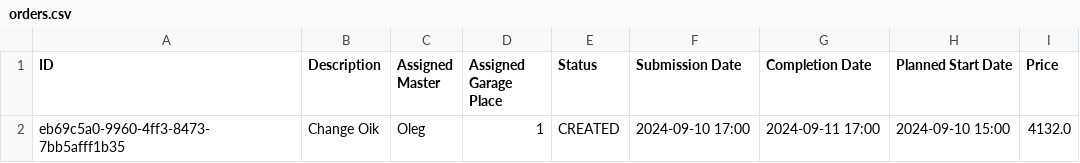
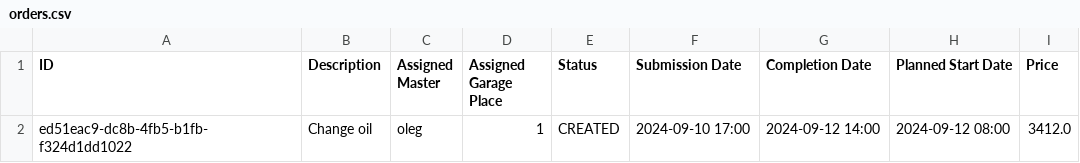
Before and after one commit to Mad-Irishman/SC, a CSV file: task-11/Code/src/main/java/autoservice/resources/exportFiles/orders.csv, drawn as a sheet.

```diff
--- a/task-11/Code/src/main/java/autoservice/resources/exportFiles/orders.csv
+++ b/task-11/Code/src/main/java/autoservice/resources/exportFiles/orders.csv
@@ -1,2 +1,2 @@
 ID, Description, Assigned Master, Assigned Garage Place, Status, Submission Date, Completion Date, Planned Start Date, Price
-eb69c5a0-9960-4ff3-8473-7bb5afff1b35,Change Oik,Oleg,1,CREATED,2024-09-10 17:00,2024-09-11 17:00,2024-09-10 15:00,4132.0
+ed51eac9-dc8b-4fb5-b1fb-f324d1dd1022,Change oil,oleg,1,CREATED,2024-09-10 17:00,2024-09-12 14:00,2024-09-12 08:00,3412.0
```
Also changed, not shown: task-11/Code/src/main/java/autoservice/resources/exportFiles/masters.csv, 4 other files.
